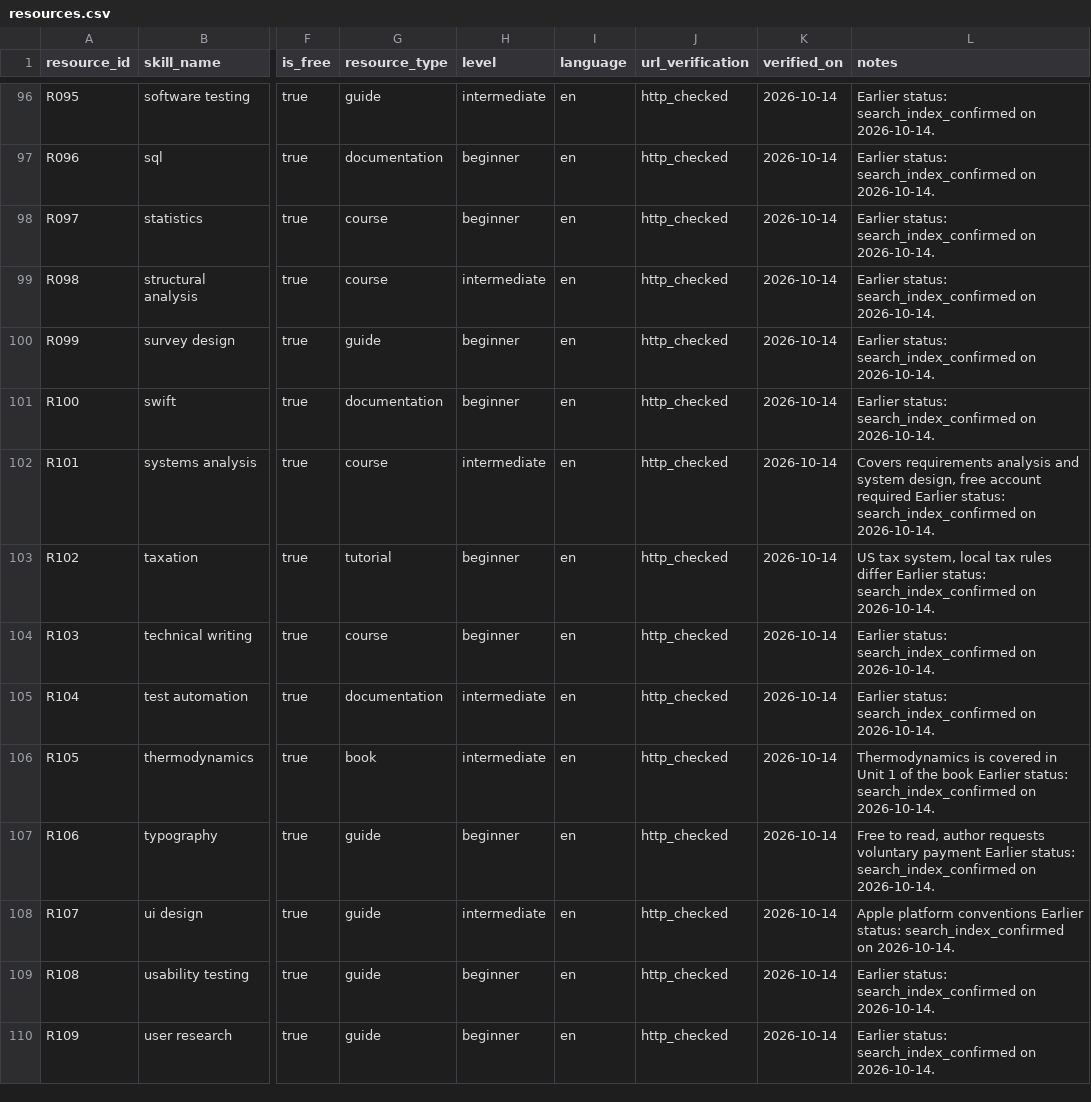
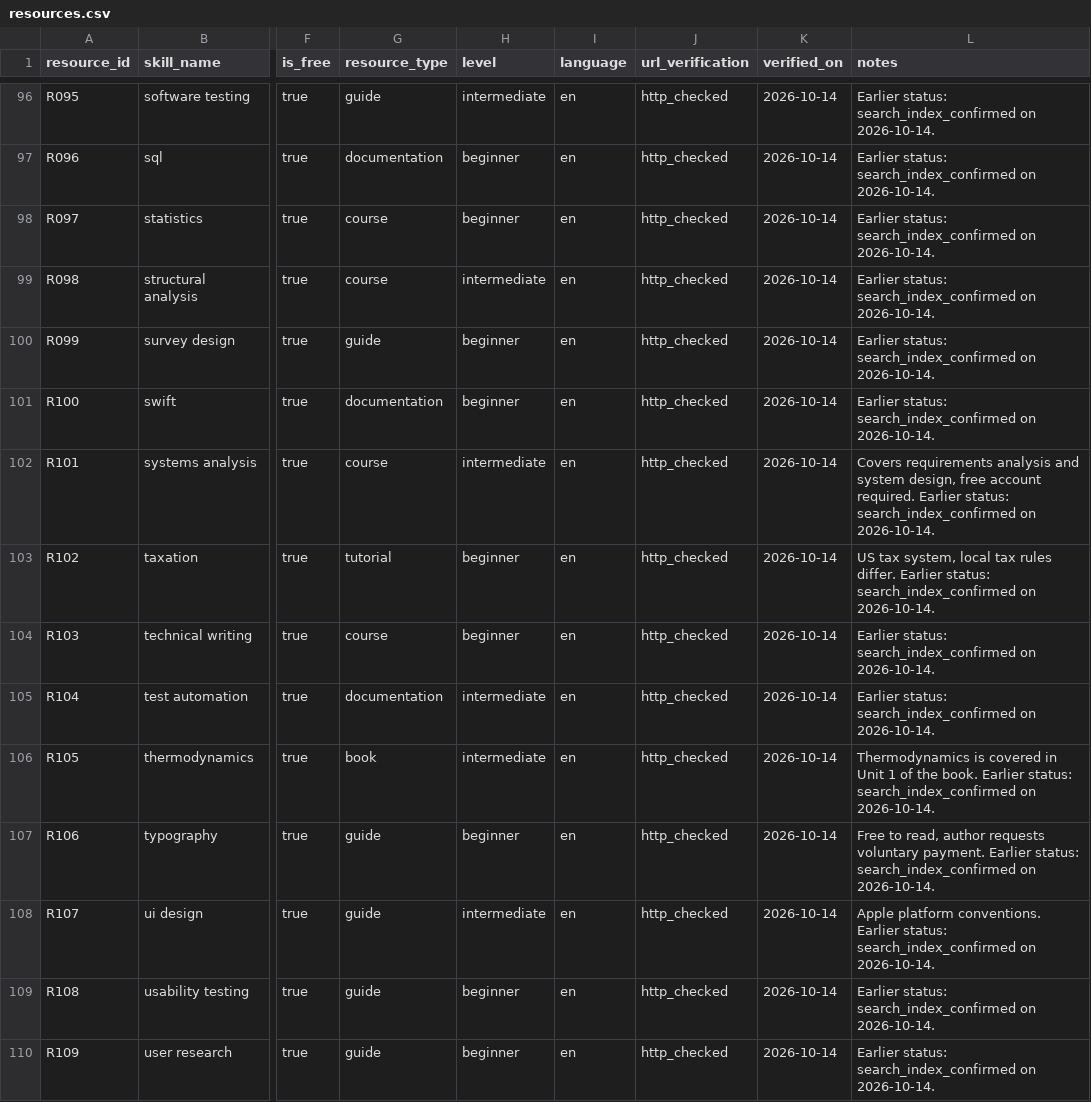
Before and after one commit to passayah45-lgtm/career-recommendation-system, a CSV file: data/raw/resources.csv, drawn as a sheet; only a part is shown, gaps mark what is left out; the diff covers the shown part only; the diff names each change by its address in the sheet, - before the commit and + after, or states it on an @@ line.

```diff
--- a/data/raw/resources.csv
+++ b/data/raw/resources.csv
-L102 (notes): …free account required Earlier status:…
+L102 (notes): …free account required. Earlier status:…
-L103 (notes): …tax rules differ Earlier status:…
+L103 (notes): …tax rules differ. Earlier status:…
-L106 (notes): …of the book Earlier status:…
+L106 (notes): …of the book. Earlier status:…
-L107 (notes): …requests voluntary payment Earlier status:…
+L107 (notes): …requests voluntary payment. Earlier status:…
-L108 (notes): Apple platform conventions Earlier status:…
+L108 (notes): Apple platform conventions. Earlier status:…
```
Also changed, not shown: 26 edited cells elsewhere in this file, 10 other files.
